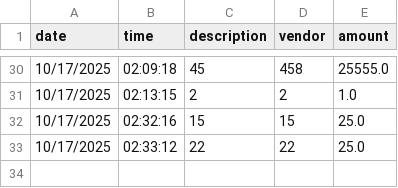
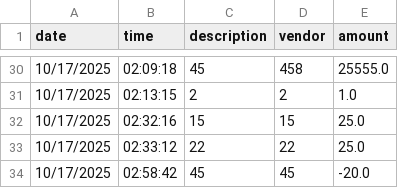
Before and after one commit to lol0chx/capstone1, a CSV file: transactions.csv, drawn as a sheet; only a part is shown, gaps mark what is left out.

```diff
--- a/transactions.csv
+++ b/transactions.csv
@@ -33 +33,2 @@ date|time|description|vendor|amount
 10/17/2025|02:33:12|22|22|25.0
+10/17/2025|02:58:42|45|45|-20.0
```
Also changed, not shown: 2 other files.
